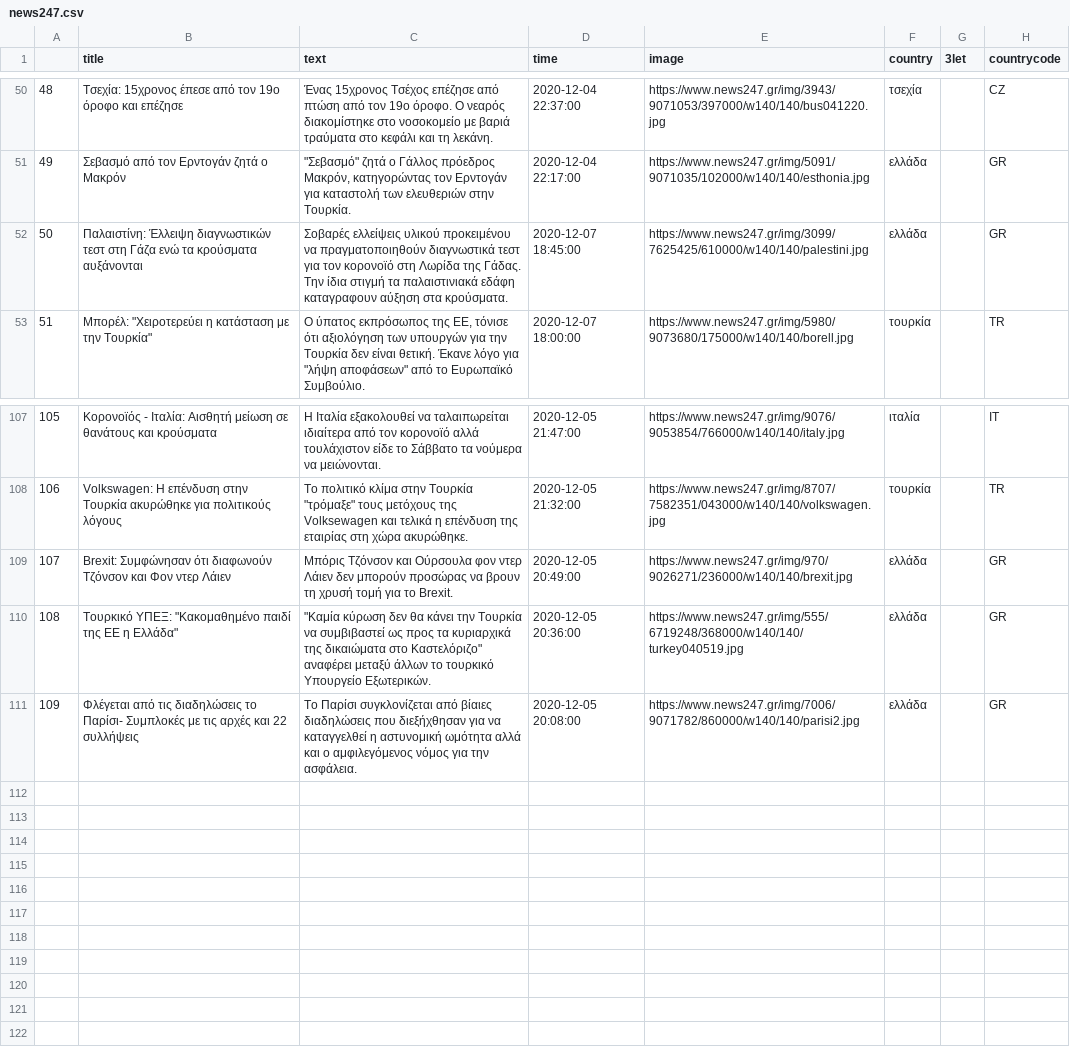
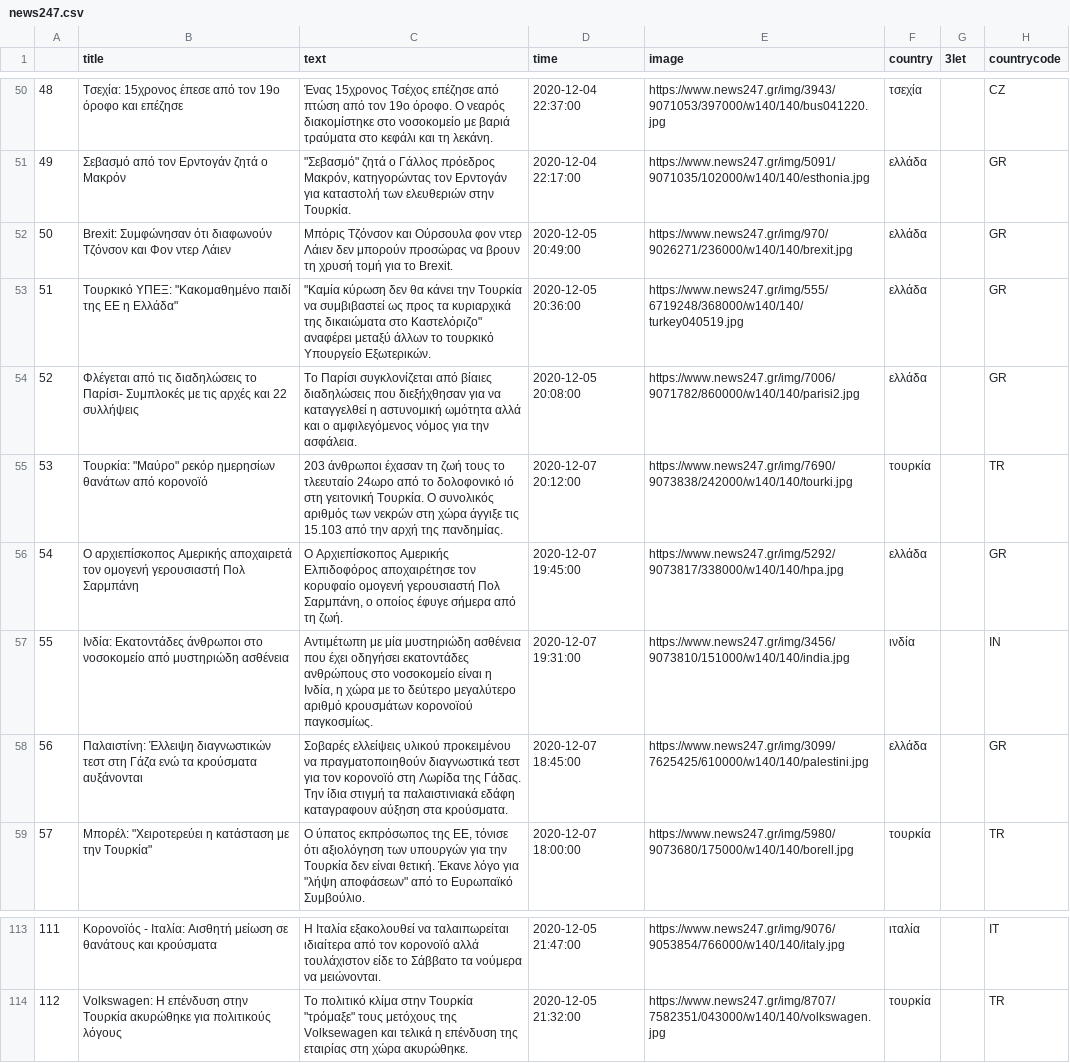
Before and after one commit to mishraranjeet/ekpa-papadimitriou, a CSV file: news247.csv, drawn as a sheet; only a part is shown, gaps mark what is left out; addresses are those after the commit; the diff names each change by its address in the sheet, - before the commit and + after, or states it on an @@ line.

```diff
--- a/news247.csv
+++ b/news247.csv
@@ row 109 moved to row 52: 50 @@
@@ row 110 moved to row 53: 51 @@
@@ row 111 moved to row 54: 52 @@
+row 55: 53 | Τουρκία: "Μαύρο" ρεκόρ ημερησίων θανάτων από κορονοϊό | 203 άνθρωποι έχασαν τη ζωή τους το τλεευταίο 24ωρο από το δολοφονικό ιό στη γειτονική Τουρκία. Ο συνολικός αριθμός των νεκρών στη χώρα άγγιξε τις 15.103 από την αρχή της πανδημίας. | 2020-12-07 20:12:00 | https://www.news247.gr/img/7690/9073838/242000/w140/140/tourki.jpg | τουρκία |  | TR
+row 56: 54 | Ο αρχιεπίσκοπος Αμερικής αποχαιρετά τον ομογενή γερουσιαστή Πολ Σαρμπάνη | Ο Αρχιεπίσκοπος Αμερικής Ελπιδοφόρος αποχαιρέτησε τον κορυφαίο ομογενή γερουσιαστή Πολ Σαρμπάνη, ο οποίος έφυγε σήμερα από τη ζωή. | 2020-12-07 19:45:00 | https://www.news247.gr/img/5292/9073817/338000/w140/140/hpa.jpg | ελλάδα |  | GR
+row 57: 55 | Ινδία: Εκατοντάδες άνθρωποι στο νοσοκομείο από μυστηριώδη ασθένεια | Αντιμέτωπη με μία μυστηριώδη ασθένεια που έχει οδηγήσει εκατοντάδες ανθρώπους στο νοσοκομείο είναι η Ινδία, η χώρα με το δεύτερο μεγαλύτερο αριθμό κρουσμάτων κορονοϊού παγκοσμίως. | 2020-12-07 19:31:00 | https://www.news247.gr/img/3456/9073810/151000/w140/140/india.jpg | ινδία |  | ΙΝ
@@ column A renumbered between rows 58 and 114 @@
```
Also changed, not shown: 2020-12-07.csv, capital.csv, 2 other files.
